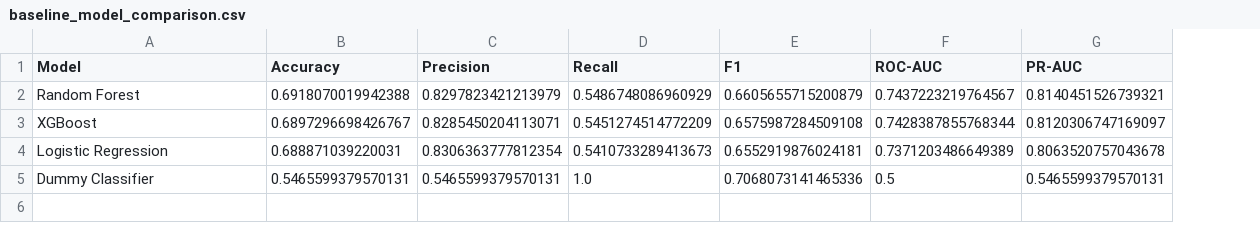
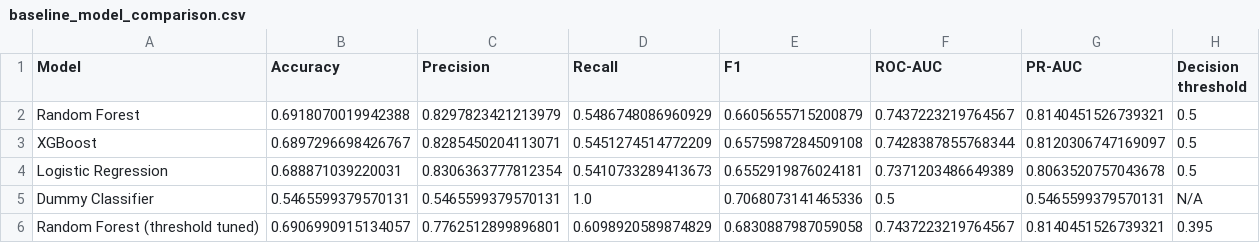
Before and after one commit to kush11-m/LogiCast, a CSV file: reports/baseline_model_comparison.csv, drawn as a sheet; the diff names each change by its address in the sheet, - before the commit and + after, or states it on an @@ line.

Commit message:
Final model updates and UI changes

```diff
--- a/reports/baseline_model_comparison.csv
+++ b/reports/baseline_model_comparison.csv
+column H (Decision threshold), rows 2-5: 0.5 | 0.5 | 0.5 | N/A
+row 6: Random Forest (threshold tuned) | 0.6906990915134057 | 0.7762512899896801 | 0.6098920589874829 | 0.6830887987059058 | 0.7437223219764567 | 0.8140451526739321 | 0.395
```
Also changed, not shown: 10 other files.
